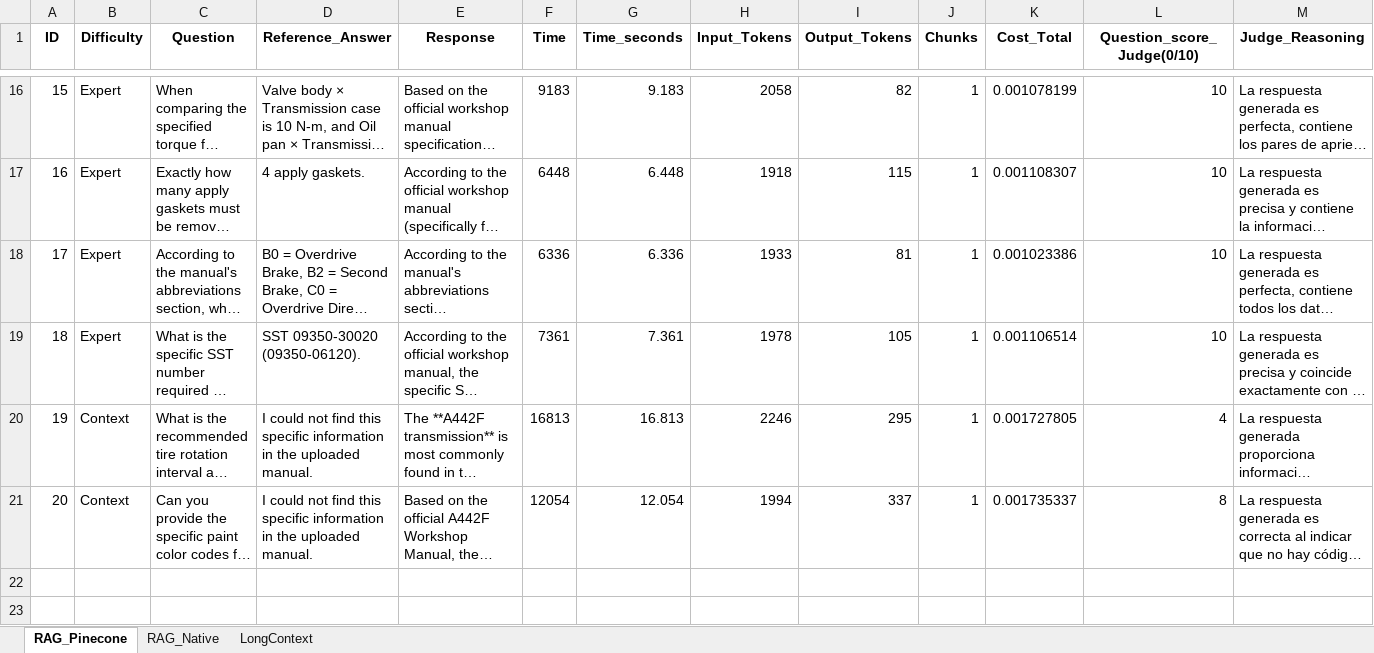
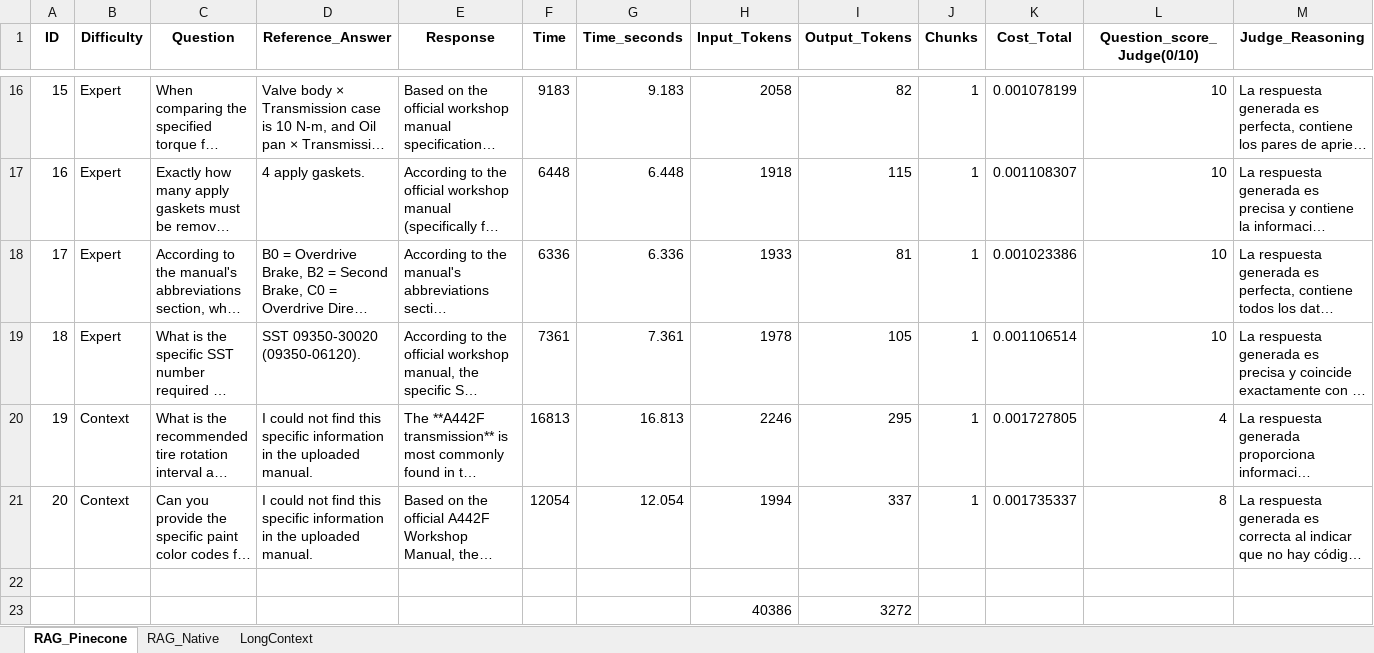
Before and after one commit to SerbFlorian/TFG_benchmark, an Excel workbook: DataSet_142pag.xlsx, sheet RAG_Pinecone, drawn as a sheet; only a part is shown, gaps mark what is left out; long unchanged cells end in …; values as stored, in another font and other column widths than the file's, no borders; charts and pictures not drawn; rows hold the shown columns only; the diff names each change by its address in the sheet, - before the commit and + after, or states it on an @@ line.

```diff
--- a/DataSet_142pag.xlsx (sheet RAG_Pinecone)
+++ b/DataSet_142pag.xlsx (sheet RAG_Pinecone)
+row 22: (empty)
+row 23:  |  |  |  |  |  |  | 40386 | 3272
```
Also changed, not shown: sheet LongContext, sheet RAG_Native, charts or pictures, DataSet_85pag.xlsx, 9 other files.
